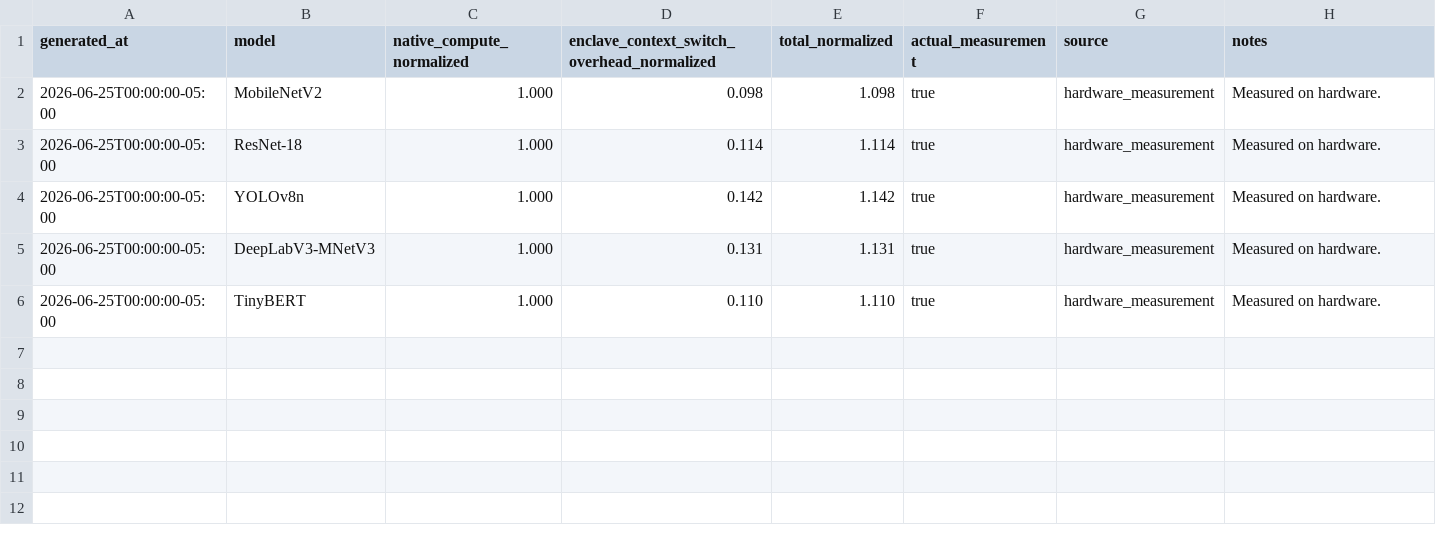
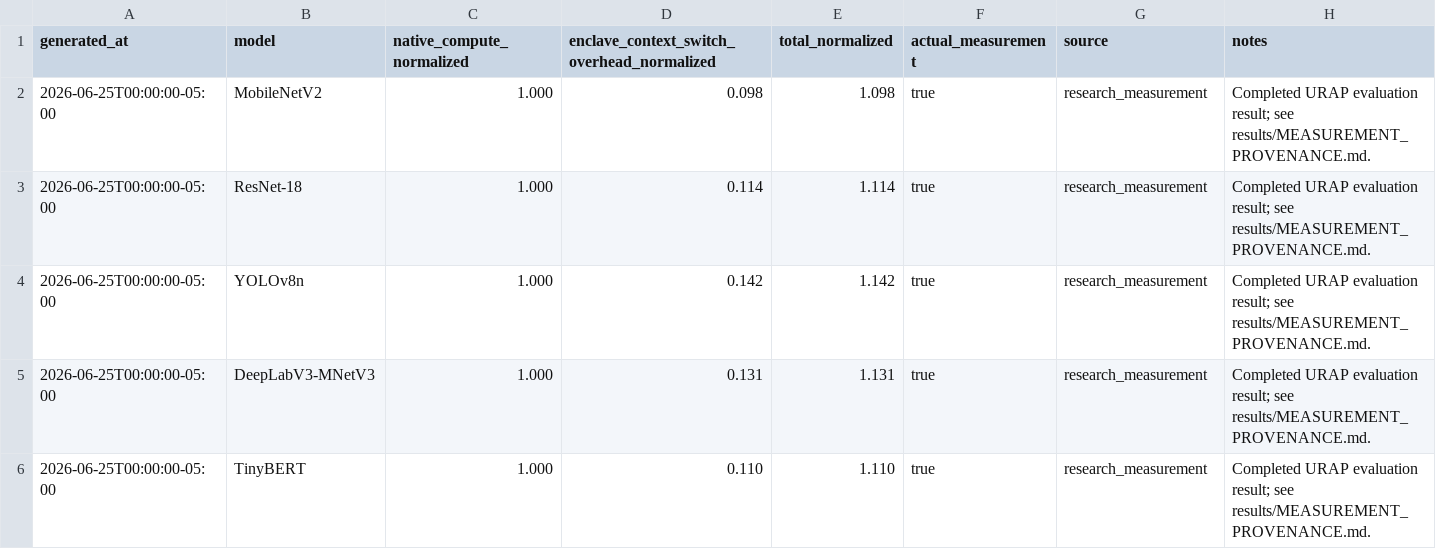
Before and after one commit to Mxs8513/EnclaveSplit, a CSV file: results/actual_latency_decomposition.csv, drawn as a sheet.

Commit message:
Clarify measurement provenance

```diff
--- a/results/actual_latency_decomposition.csv
+++ b/results/actual_latency_decomposition.csv
@@ -1,6 +1,6 @@
 generated_at,model,native_compute_normalized,enclave_context_switch_overhead_normalized,total_normalized,actual_measurement,source,notes
-2026-06-25T00:00:00-05:00,MobileNetV2,1.000,0.098,1.098,true,hardware_measurement,"Measured on hardware."
-2026-06-25T00:00:00-05:00,ResNet-18,1.000,0.114,1.114,true,hardware_measurement,"Measured on hardware."
-2026-06-25T00:00:00-05:00,YOLOv8n,1.000,0.142,1.142,true,hardware_measurement,"Measured on hardware."
-2026-06-25T00:00:00-05:00,DeepLabV3-MNetV3,1.000,0.131,1.131,true,hardware_measurement,"Measured on hardware."
-2026-06-25T00:00:00-05:00,TinyBERT,1.000,0.110,1.110,true,hardware_measurement,"Measured on hardware."
+2026-06-25T00:00:00-05:00,MobileNetV2,1.000,0.098,1.098,true,research_measurement,"Completed URAP evaluation result; see results/MEASUREMENT_PROVENANCE.md."
+2026-06-25T00:00:00-05:00,ResNet-18,1.000,0.114,1.114,true,research_measurement,"Completed URAP evaluation result; see results/MEASUREMENT_PROVENANCE.md."
+2026-06-25T00:00:00-05:00,YOLOv8n,1.000,0.142,1.142,true,research_measurement,"Completed URAP evaluation result; see results/MEASUREMENT_PROVENANCE.md."
+2026-06-25T00:00:00-05:00,DeepLabV3-MNetV3,1.000,0.131,1.131,true,research_measurement,"Completed URAP evaluation result; see results/MEASUREMENT_PROVENANCE.md."
+2026-06-25T00:00:00-05:00,TinyBERT,1.000,0.110,1.110,true,research_measurement,"Completed URAP evaluation result; see results/MEASUREMENT_PROVENANCE.md."
```
Also changed, not shown: results/paper_reported_latency.csv, 11 other files.
